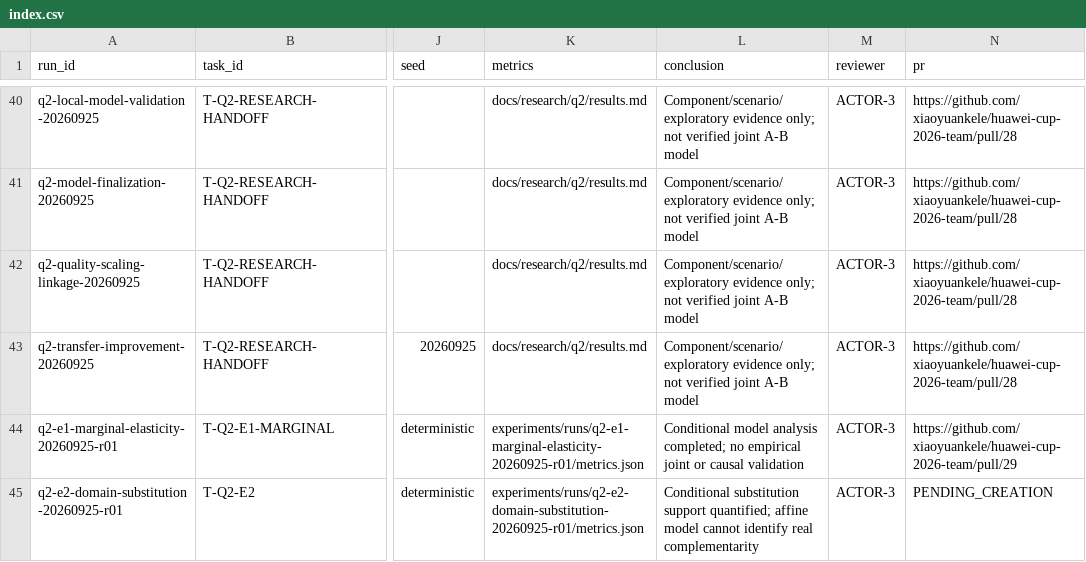
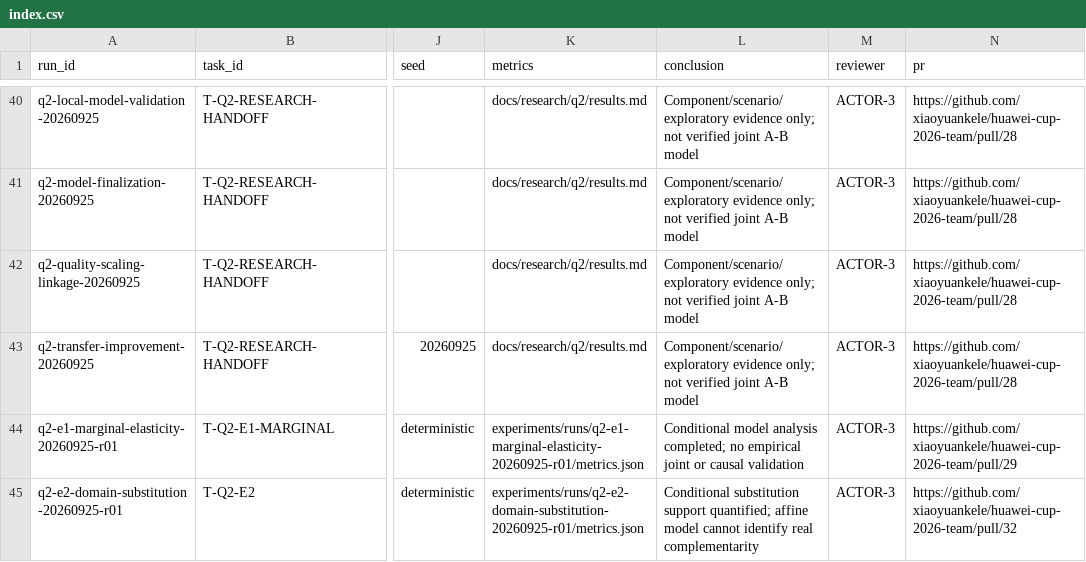
Before and after one commit to xiaoyuankele/huawei-cup-2026-team, a CSV file: experiments/index.csv, drawn as a sheet; only a part is shown, gaps mark what is left out; the diff names each change by its address in the sheet, - before the commit and + after, or states it on an @@ line.

Commit message:
docs: link E2 run and review records to PR 32

```diff
--- a/experiments/index.csv
+++ b/experiments/index.csv
-N45 (pr): PENDING_CREATION
+N45 (pr): https://github.com/xiaoyuankele/huawei-cup-2026-team/pull/32
```
Also changed, not shown: 8 other files.
